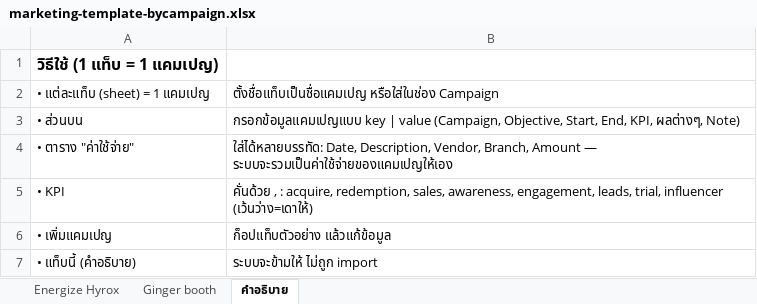
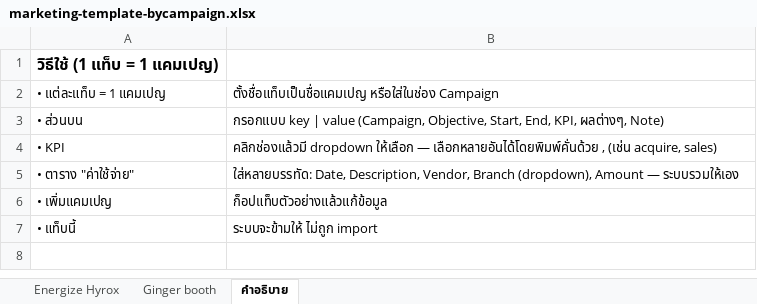
Before and after one commit to tichakornvg-cloud/vegain-marketing-tracker, an Excel workbook: marketing-template-bycampaign.xlsx, sheet คำอธิบาย, drawn as a sheet; values as stored, in another font and other column widths than the file's, no borders; removed rows and columns are numbered as before the commit, all else as after; the diff names each change by its address in the sheet, - before the commit and + after, or states it on an @@ line.

```diff
--- a/marketing-template-bycampaign.xlsx (sheet คำอธิบาย)
+++ b/marketing-template-bycampaign.xlsx (sheet คำอธิบาย)
-A2: • แต่ละแท็บ (sheet) = 1 แคมเปญ
+A2: • แต่ละแท็บ = 1 แคมเปญ
-B3: กรอกข้อมูลแคมเปญแบบ key |…
+B3: กรอกแบบ key |…
+row 4: • KPI | คลิกช่องแล้วมี dropdown ให้เลือก — เลือกหลายอันได้โดยพิมพ์คั่นด้วย , (เช่น acquire, sales)
-B5: ใส่ได้หลายบรรทัด: Date, Description, Vendor, Branch, Amount — ระบบจะรวมเป็นค่าใช้จ่ายของแคมเปญให้เอง
+B5: ใส่หลายบรรทัด: Date, Description, Vendor, Branch (dropdown), Amount — ระบบรวมให้เอง
-row 5: • KPI | คั่นด้วย , : acquire, redemption, sales, awareness, engagement, leads, trial, influencer (เว้นว่าง=เดาให้)
-B6: ก็อปแท็บตัวอย่าง แล้วแก้ข้อมูล
+B6: ก็อปแท็บตัวอย่างแล้วแก้ข้อมูล
-A7: • แท็บนี้ (คำอธิบาย)
+A7: • แท็บนี้
```
Also changed, not shown: 1 other file.
